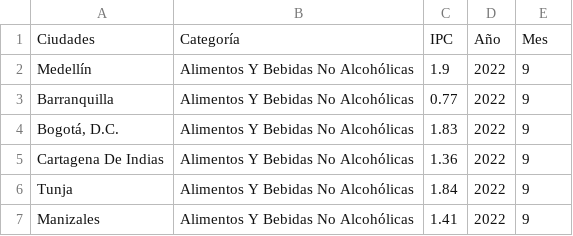
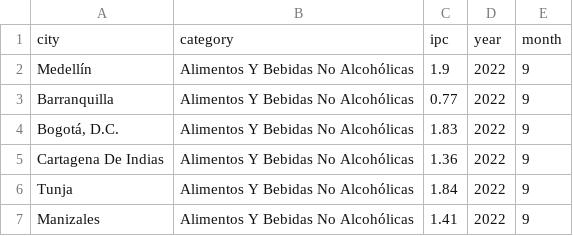
Before and after one commit to lejito/apd-analisis-ipc, a CSV file: ipc_from_2022-09_to_2024-08.csv, drawn as a sheet; only a part is shown; removed rows and columns are numbered as before the commit, all else as after; the diff names each change by its address in the sheet, - before the commit and + after, or states it on an @@ line.

Commit message:
Refactor code and update column names in IPC data processing

```diff
--- a/ipc_from_2022-09_to_2024-08.csv
+++ b/ipc_from_2022-09_to_2024-08.csv
-row 1: Ciudades | Categoría | IPC | Año | Mes
+row 1: city | category | ipc | year | month
```
Also changed, not shown: 1 other file.
